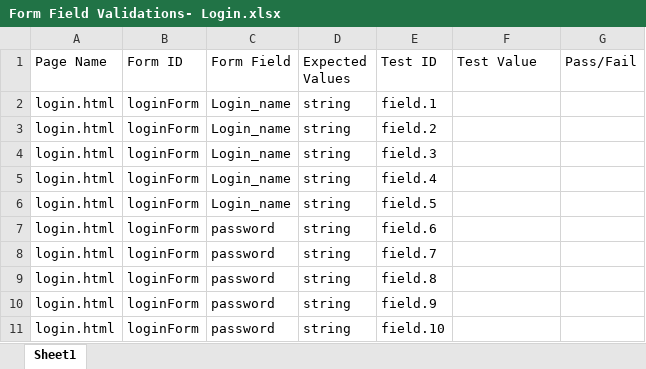
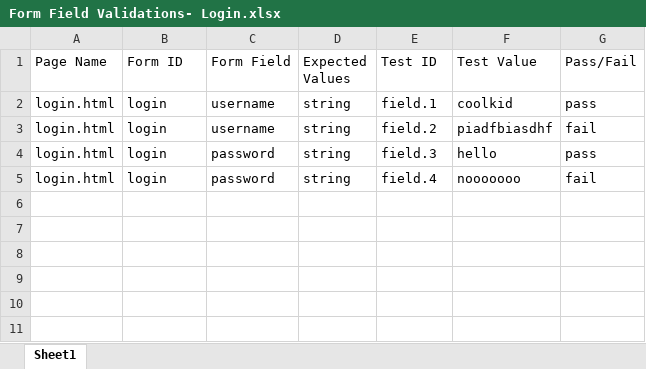
Before and after one commit to SLarbiBU/CS411-SoftwareEngineering-Project, an Excel workbook: testing/Testing Spreadsheets/Form Field Validations- Login.xlsx, sheet Sheet1, drawn as a sheet; values as stored, in another font and other column widths than the file's, no borders; charts and pictures not drawn; removed rows and columns are numbered as before the commit, all else as after; the diff names each change by its address in the sheet, - before the commit and + after, or states it on an @@ line.

```diff
--- a/testing/Testing Spreadsheets/Form Field Validations- Login.xlsx (sheet Sheet1)
+++ b/testing/Testing Spreadsheets/Form Field Validations- Login.xlsx (sheet Sheet1)
-B2:B3 (Form ID): loginForm
+B2:B3 (Form ID): login
-C2:C3 (Form Field): Login_name
+C2:C3 (Form Field): username
-F2 (Test Value): (empty)
+F2 (Test Value): coolkid
-G2 (Pass/Fail): (empty)
+G2 (Pass/Fail): pass
-F3 (Test Value): (empty)
+F3 (Test Value): piadfbiasdhf
-G3 (Pass/Fail): (empty)
+G3 (Pass/Fail): fail
-row 4: login.html | loginForm | Login_name | string | field.3
-row 5: login.html | loginForm | Login_name | string | field.4
-row 6: login.html | loginForm | Login_name | string | field.5
-B4:B5 (Form ID): loginForm
+B4:B5 (Form ID): login
-E4 (Test ID): field.6
+E4 (Test ID): field.3
-F4 (Test Value): (empty)
+F4 (Test Value): hello
-G4 (Pass/Fail): (empty)
+G4 (Pass/Fail): pass
-E5 (Test ID): field.7
+E5 (Test ID): field.4
-F5 (Test Value): (empty)
+F5 (Test Value): nooooooo
-G5 (Pass/Fail): (empty)
+G5 (Pass/Fail): fail
-row 9: login.html | loginForm | password | string | field.8
-row 10: login.html | loginForm | password | string | field.9
-row 11: login.html | loginForm | password | string | field.10
```
Also changed, not shown: testing/Testing Spreadsheets/Data Validation.xlsx, testing/Testing Spreadsheets/Form Field Validations- Signup.xlsx, 6 other files.
